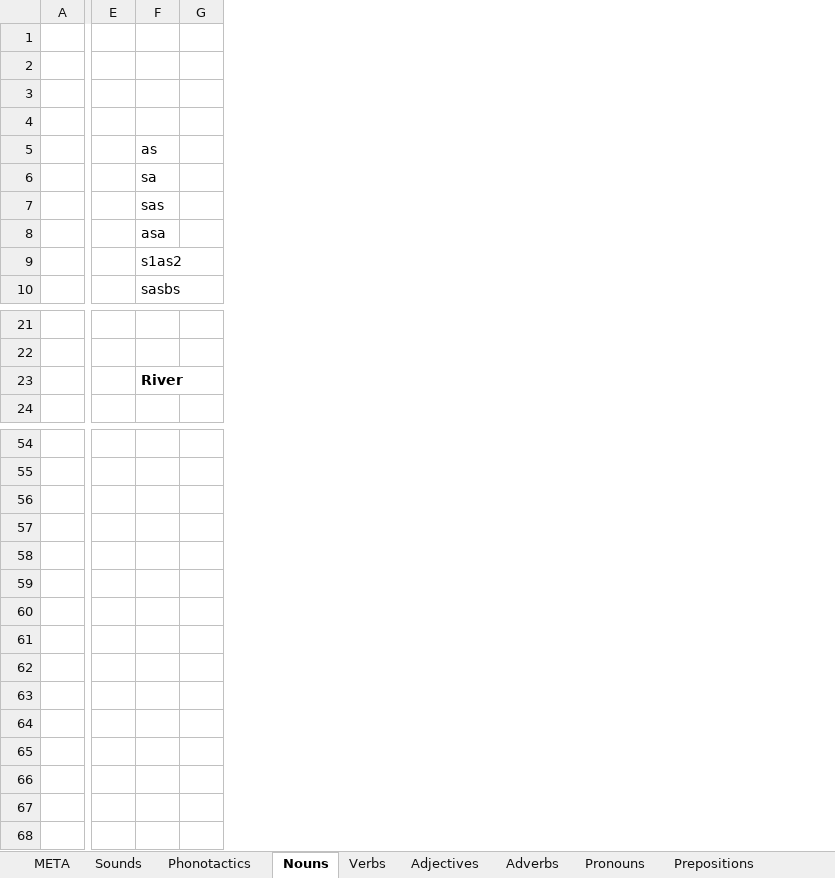
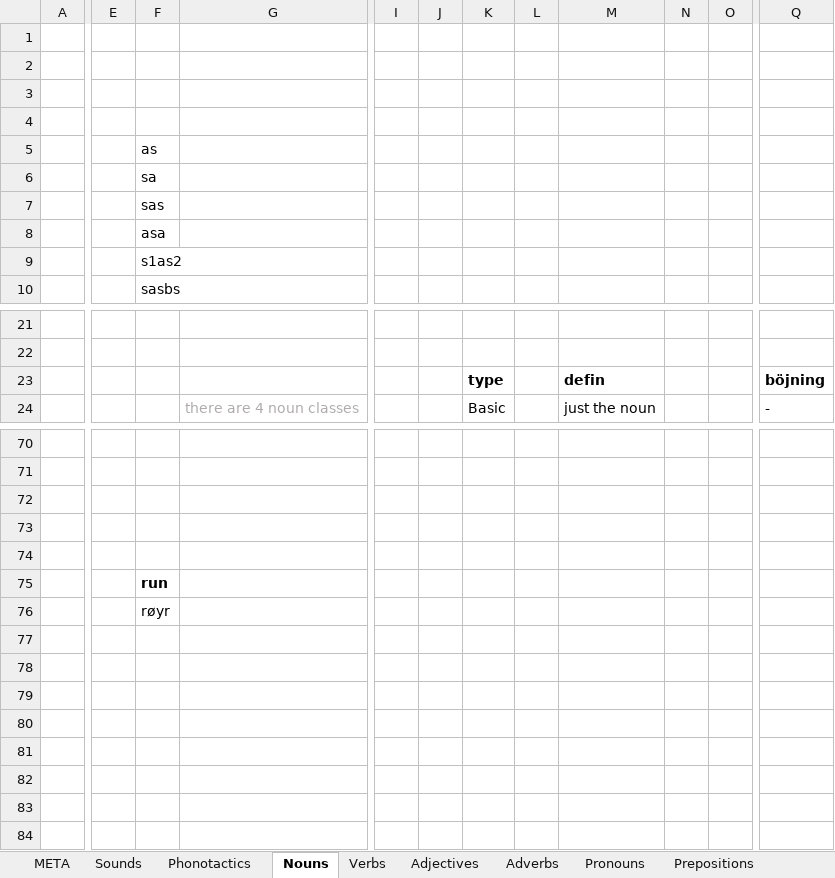
Before and after one commit to ArvidSteen/AiaSync, an Excel workbook: Aia/Lang/Derotic/Derotic.xlsx, sheet Nouns, drawn as a sheet; only a part is shown, gaps mark what is left out; values as stored, in another font and other column widths than the file's, no borders; removed rows and columns are numbered as before the commit, all else as after; rows hold the shown columns only; the diff covers the shown part only; the diff names each change by its address in the sheet, - before the commit and + after, or states it on an @@ line.

```diff
--- a/Aia/Lang/Derotic/Derotic.xlsx (sheet Nouns)
+++ b/Aia/Lang/Derotic/Derotic.xlsx (sheet Nouns)
-column E, empty
+column E, empty
-column G, empty
+column G, row 24: there are 4 noun classes
+column I, empty
+column J, empty
+column K, rows 23-24: type | Basic
+column L, empty
+column M, rows 23-24: defin | just the noun
+column N, empty
+column O, empty
+column Q, rows 23-24: böjning | -
-F23: River
+F23: (empty)
+row 73: (empty)
+row 74: (empty)
+row 75:  |  | run
+row 76:  |  | røyr
+row 77: (empty)
+row 78: (empty)
+row 79: (empty)
+row 80: (empty)
+row 81: (empty)
+row 82: (empty)
+row 83: (empty)
+row 84: (empty)
```
Also changed, not shown: 16 added rows and 1 added column elsewhere in this sheet, sheet Phonotactics, sheet Sounds, sheet Verbs.
